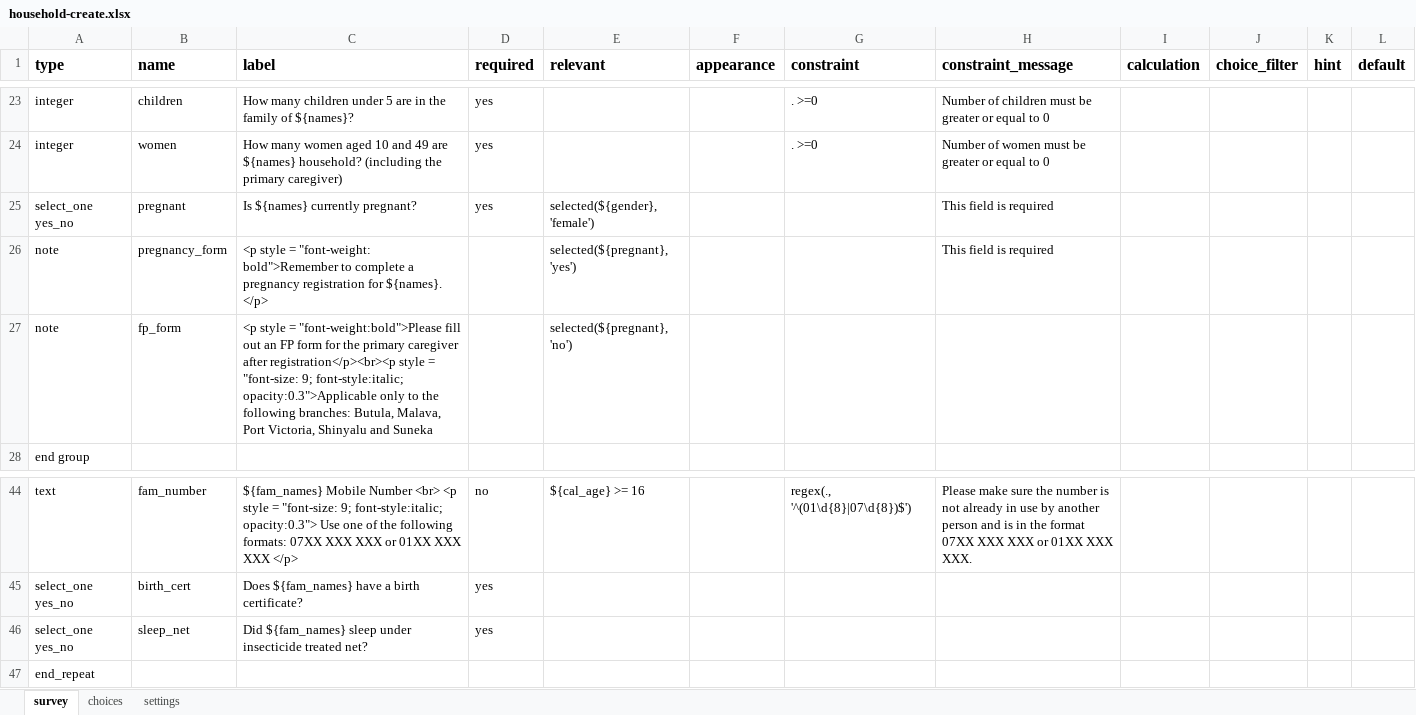
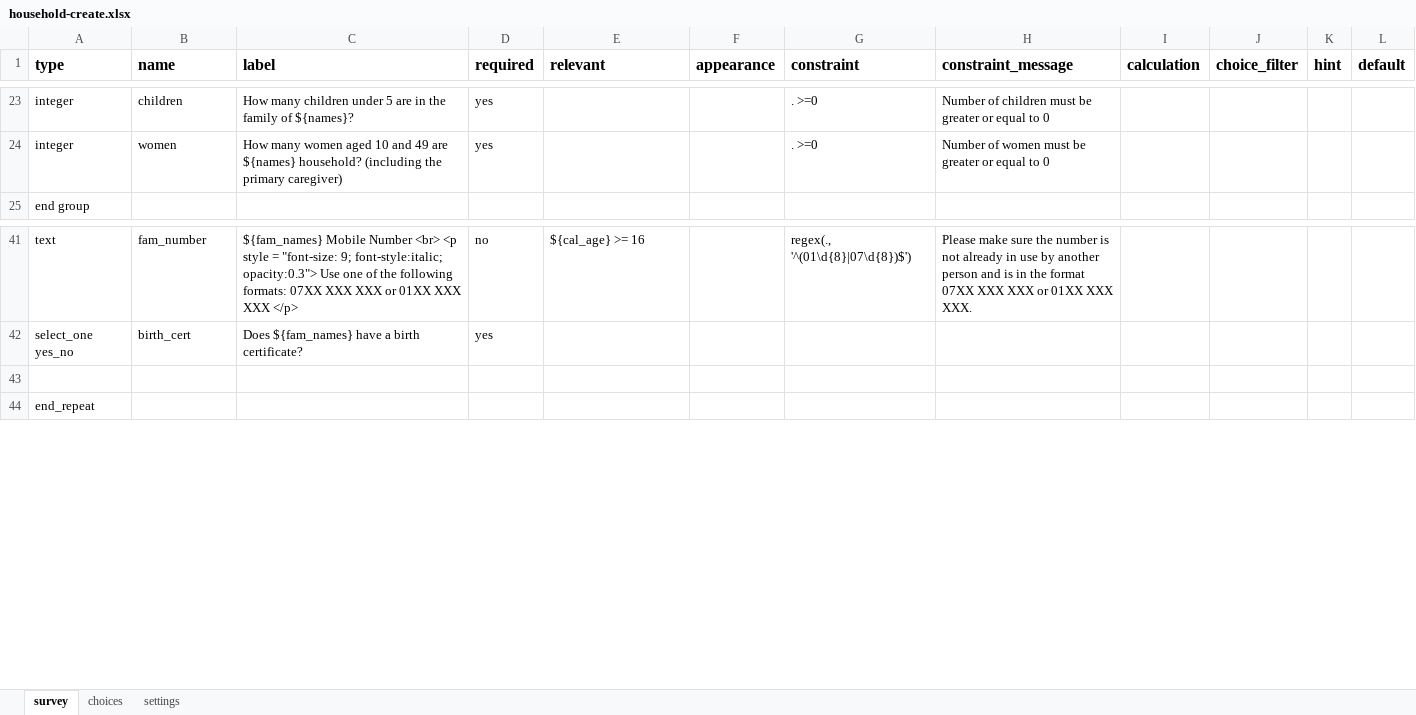
Before and after one commit to Brink-Innovation/disease-surveillance, an Excel workbook: forms/contact/household-create.xlsx, sheet survey, drawn as a sheet; only a part is shown, gaps mark what is left out; values as stored, in another font and other column widths than the file's, no borders; charts and pictures not drawn; removed rows and columns are numbered as before the commit, all else as after; the diff names each change by its address in the sheet, - before the commit and + after, or states it on an @@ line.

Commit message:
Ammend on changes of the forms

```diff
--- a/forms/contact/household-create.xlsx (sheet survey)
+++ b/forms/contact/household-create.xlsx (sheet survey)
-row 25: select_one yes_no | pregnant | Is ${names} currently pregnant? | yes | selected(${gender}, 'female') |  |  | This field is required
-row 26: note | pregnancy_form | <p style = "font-weight: bold">Remember to complete a pregnancy registration for ${names}. </p> |  | selected(${pregnant}, 'yes') |  |  | This field is required
-row 27: note | fp_form | <p style = "font-weight:bold">Please fill out an FP form for the primary caregiver after registration</p><br><p style = "font-size: 9; font-style:italic; opacity:0.3">Applicable only to the following branches: Butula, Malava, Port Victoria, Shinyalu and Suneka |  | selected(${pregnant}, 'no')
-row 43: select_one yes_no | sleep_net | Did ${fam_names} sleep under insecticide treated net? | yes
+row 43: (empty)
```
Also changed, not shown: sheet settings, charts or pictures, 2 other files.
